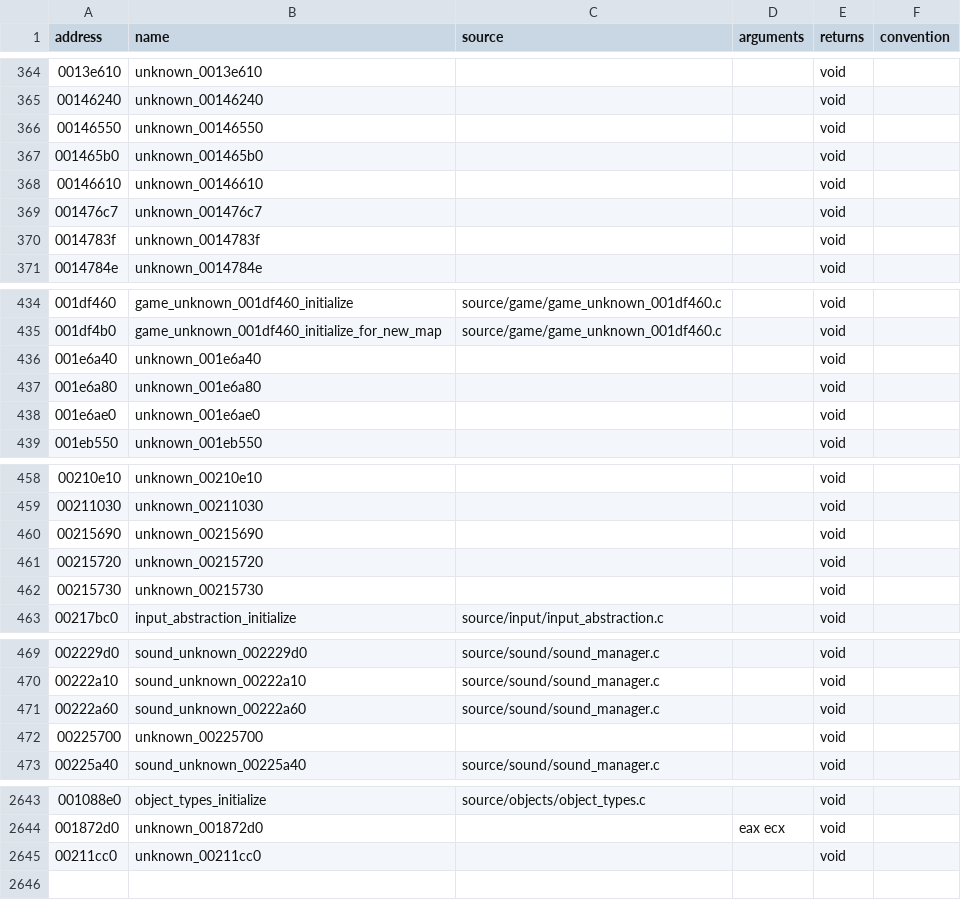
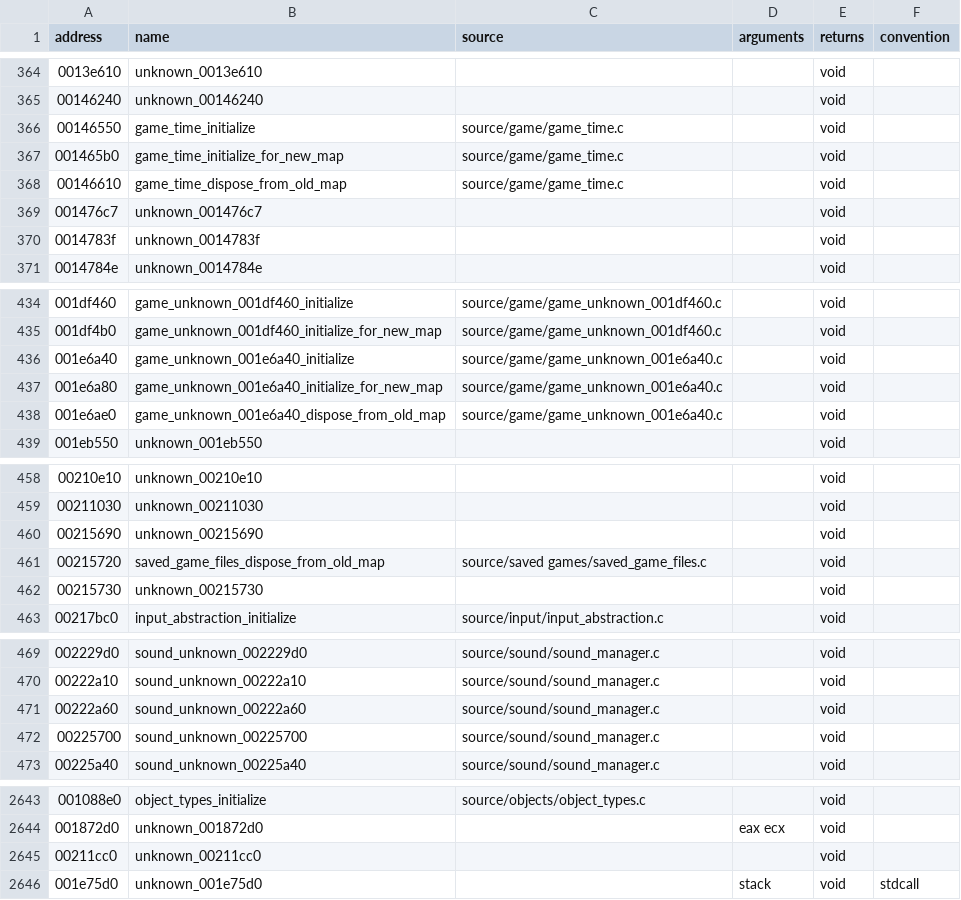
Before and after one commit to stevencol/halo-2-universal, a CSV file: symbols/functions.csv, drawn as a sheet; only a part is shown, gaps mark what is left out.

```diff
--- a/symbols/functions.csv
+++ b/symbols/functions.csv
@@ -365,5 +365,5 @@ address,name,source,arguments,returns,convention
 00146240,unknown_00146240,,,void
-00146550,unknown_00146550,,,void
-001465b0,unknown_001465b0,,,void
-00146610,unknown_00146610,,,void
+00146550,game_time_initialize,source/game/game_time.c,,void
+001465b0,game_time_initialize_for_new_map,source/game/game_time.c,,void
+00146610,game_time_dispose_from_old_map,source/game/game_time.c,,void
 001476c7,unknown_001476c7,,,void
@@ -435,5 +435,5 @@ address,name,source,arguments,returns,convention
 001df4b0,game_unknown_001df460_initialize_for_new_map,source/game/game_unknown_001df460.c,,void
-001e6a40,unknown_001e6a40,,,void
-001e6a80,unknown_001e6a80,,,void
-001e6ae0,unknown_001e6ae0,,,void
+001e6a40,game_unknown_001e6a40_initialize,source/game/game_unknown_001e6a40.c,,void
+001e6a80,game_unknown_001e6a40_initialize_for_new_map,source/game/game_unknown_001e6a40.c,,void
+001e6ae0,game_unknown_001e6a40_dispose_from_old_map,source/game/game_unknown_001e6a40.c,,void
 001eb550,unknown_001eb550,,,void
@@ -460,3 +460,3 @@ address,name,source,arguments,returns,convention
 00215690,unknown_00215690,,,void
-00215720,unknown_00215720,,,void
+00215720,saved_game_files_dispose_from_old_map,source/saved games/saved_game_files.c,,void
 00215730,unknown_00215730,,,void
@@ -471,3 +471,3 @@ address,name,source,arguments,returns,convention
 00222a60,sound_unknown_00222a60,source/sound/sound_manager.c,,void
-00225700,unknown_00225700,,,void
+00225700,sound_unknown_00225700,source/sound/sound_manager.c,,void
 00225a40,sound_unknown_00225a40,source/sound/sound_manager.c,,void
@@ -2645 +2645,2 @@ address,name,source,arguments,returns,convention
 00211cc0,unknown_00211cc0,,,void
+001e75d0,unknown_001e75d0,,stack,void,stdcall
```
Also changed, not shown: symbols/globals.csv, 10 other files.
